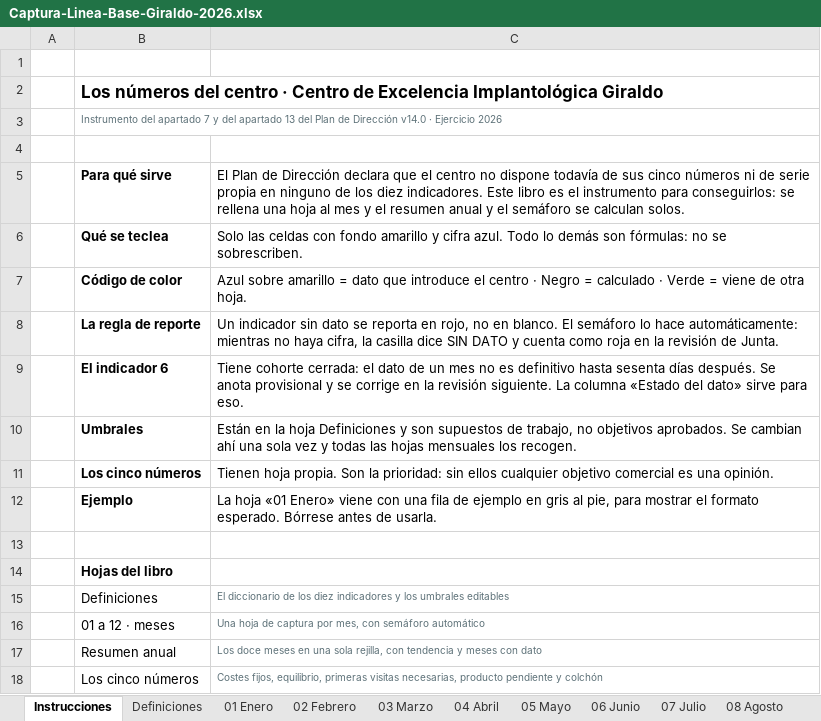
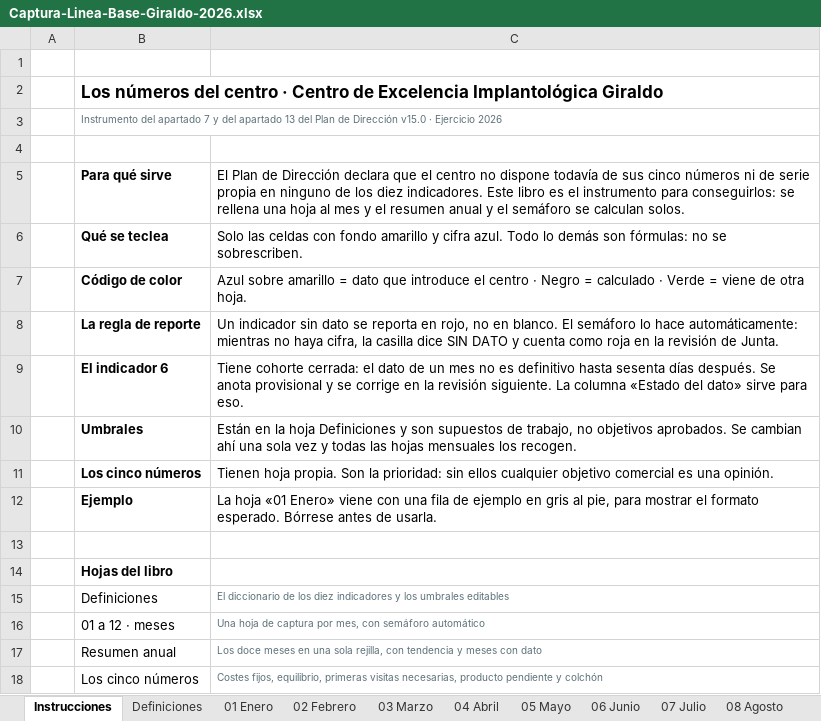
Before and after one commit to 4r741/l, an Excel workbook: instrumentos/Captura-Linea-Base-Giraldo-2026.xlsx, sheet Instrucciones, drawn as a sheet; values as stored, in another font and other column widths than the file's, no borders; the diff names each change by its address in the sheet, - before the commit and + after, or states it on an @@ line.

```diff
--- a/instrumentos/Captura-Linea-Base-Giraldo-2026.xlsx (sheet Instrucciones)
+++ b/instrumentos/Captura-Linea-Base-Giraldo-2026.xlsx (sheet Instrucciones)
-B3: …de Dirección v14.0 · Ejercicio…
+B3: …de Dirección v15.0 · Ejercicio…
```
Also changed, not shown: 19 other files.
